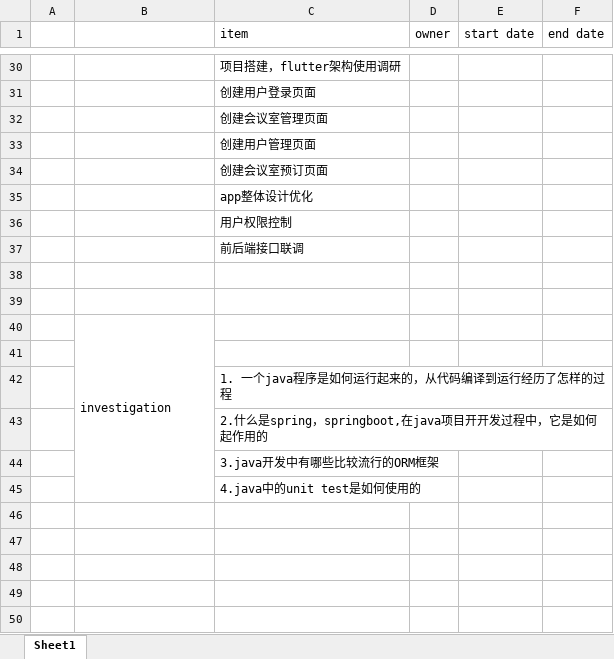
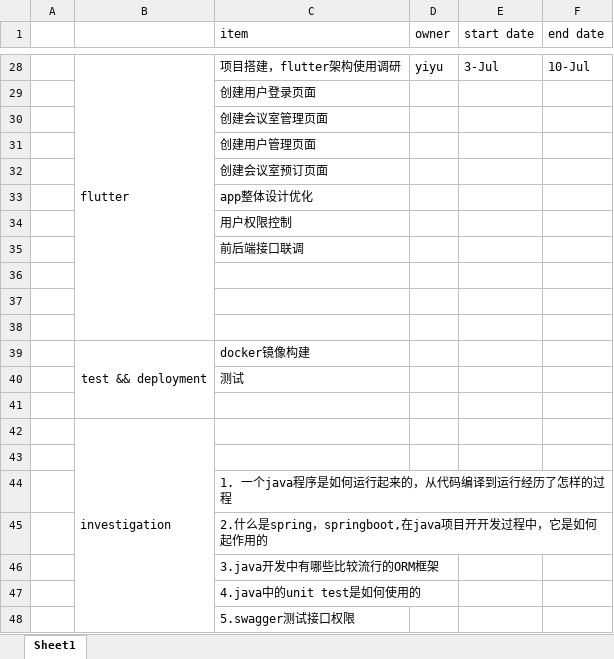
Before and after one commit to HelenAtGitHub/MeetingRoom, an Excel workbook: doc/planning.xlsx, sheet Sheet1, drawn as a sheet; only a part is shown, gaps mark what is left out; values as stored, in another font and other column widths than the file's, no borders; addresses are those after the commit; the diff covers the shown part only; the diff names each change by its address in the sheet, - before the commit and + after, or states it on an @@ line.

```diff
--- a/doc/planning.xlsx (sheet Sheet1)
+++ b/doc/planning.xlsx (sheet Sheet1)
-B28: (empty)
+B28: flutter
+B28:B38 merged
-D28 (owner): (empty)
+D28 (owner): yiyu
-E28 (start date): (empty)
+E28 (start date): 3-Jul
-F28 (end date): (empty)
+F28 (end date): 10-Jul
+row 38: (empty)
+row 39:  | test && deployment | docker镜像构建
@@ row 29 moved to row 40: 测试 @@
+row 41: (empty)
+row 48:  |  | 5.swagger测试接口权限
```
Also changed, not shown: 1 removed row, 18 edited cells, cell formats and merged cells elsewhere in this sheet.
